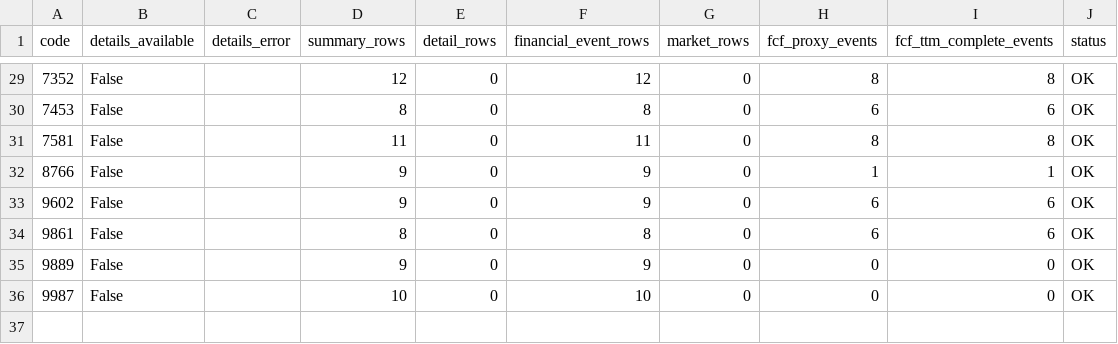
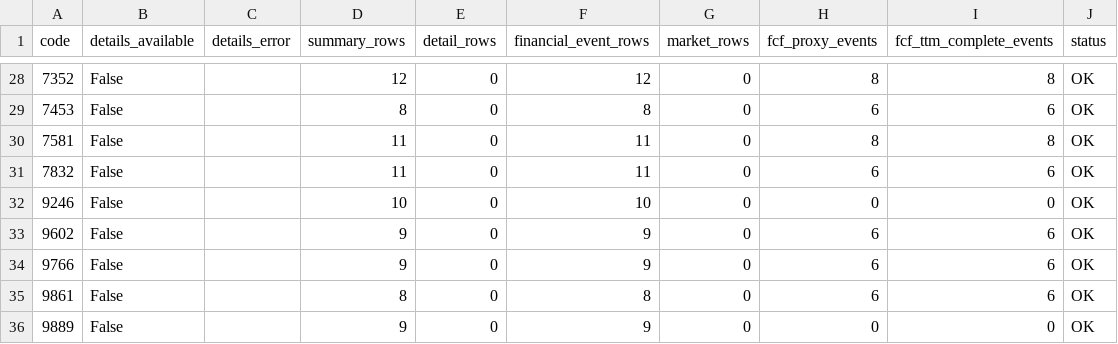
Before and after one commit to takasan-stock/stock-analyzer, a CSV file: data/multiple_expansion/mex_build_diagnostics.csv, drawn as a sheet; only a part is shown, gaps mark what is left out; removed rows and columns are numbered as before the commit, all else as after; the diff covers the shown part only; the diff names each change by its address in the sheet, - before the commit and + after, or states it on an @@ line.

```diff
--- a/data/multiple_expansion/mex_build_diagnostics.csv
+++ b/data/multiple_expansion/mex_build_diagnostics.csv
-row 32: 8766 | False |  | 9 | 0 | 9 | 0 | 1 | 1 | OK
+row 31: 7832 | False |  | 11 | 0 | 11 | 0 | 6 | 6 | OK
+row 32: 9246 | False |  | 10 | 0 | 10 | 0 | 0 | 0 | OK
+row 34: 9766 | False |  | 9 | 0 | 9 | 0 | 6 | 6 | OK
-row 36: 9987 | False |  | 10 | 0 | 10 | 0 | 0 | 0 | OK
```
Also changed, not shown: 6 added rows, 7 removed rows and 15 edited cells elsewhere in this file, data/multiple_expansion/me_screener_stale_preview.csv, data/multiple_expansion/mex_events.csv, 7 other files.
